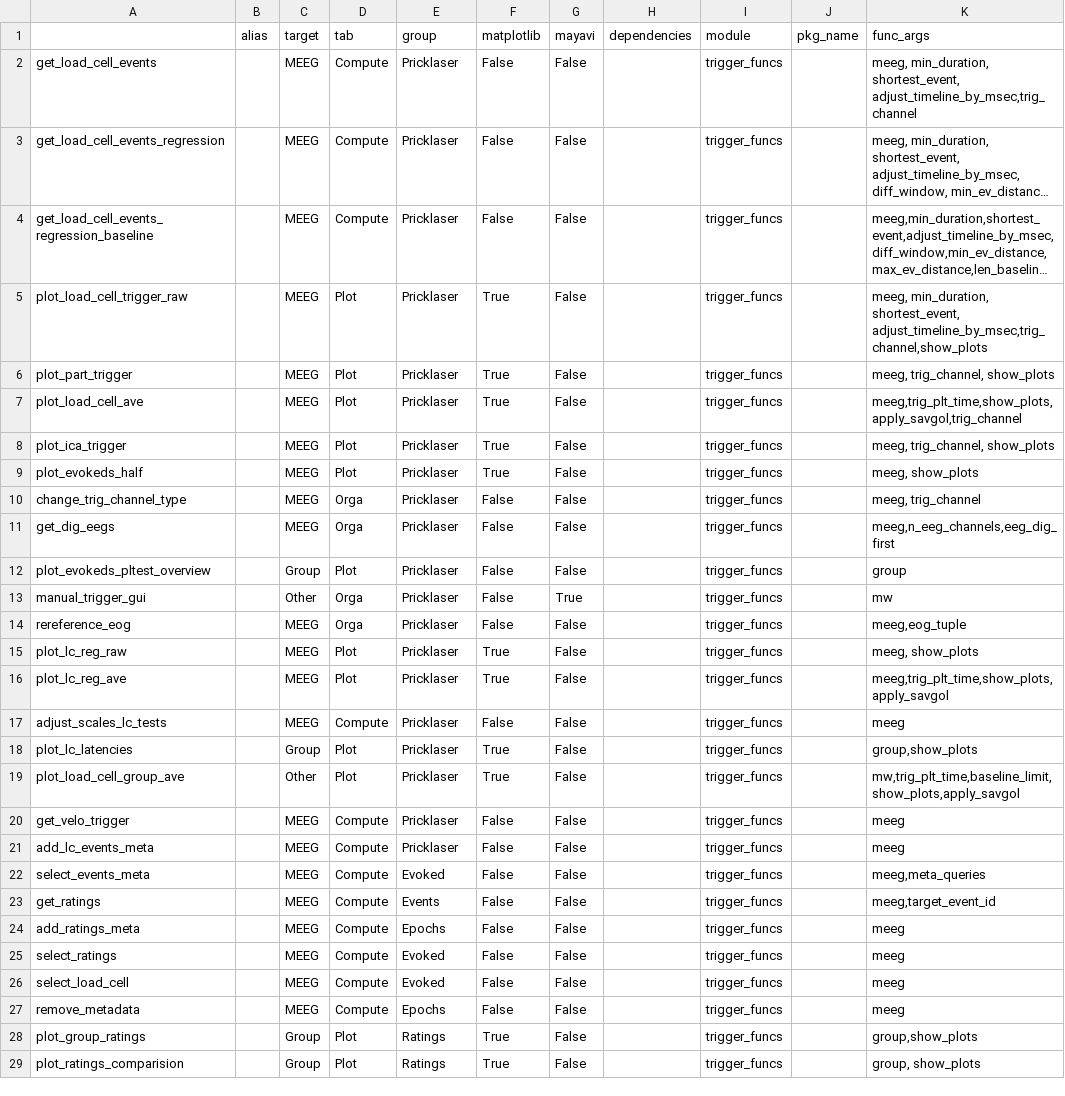
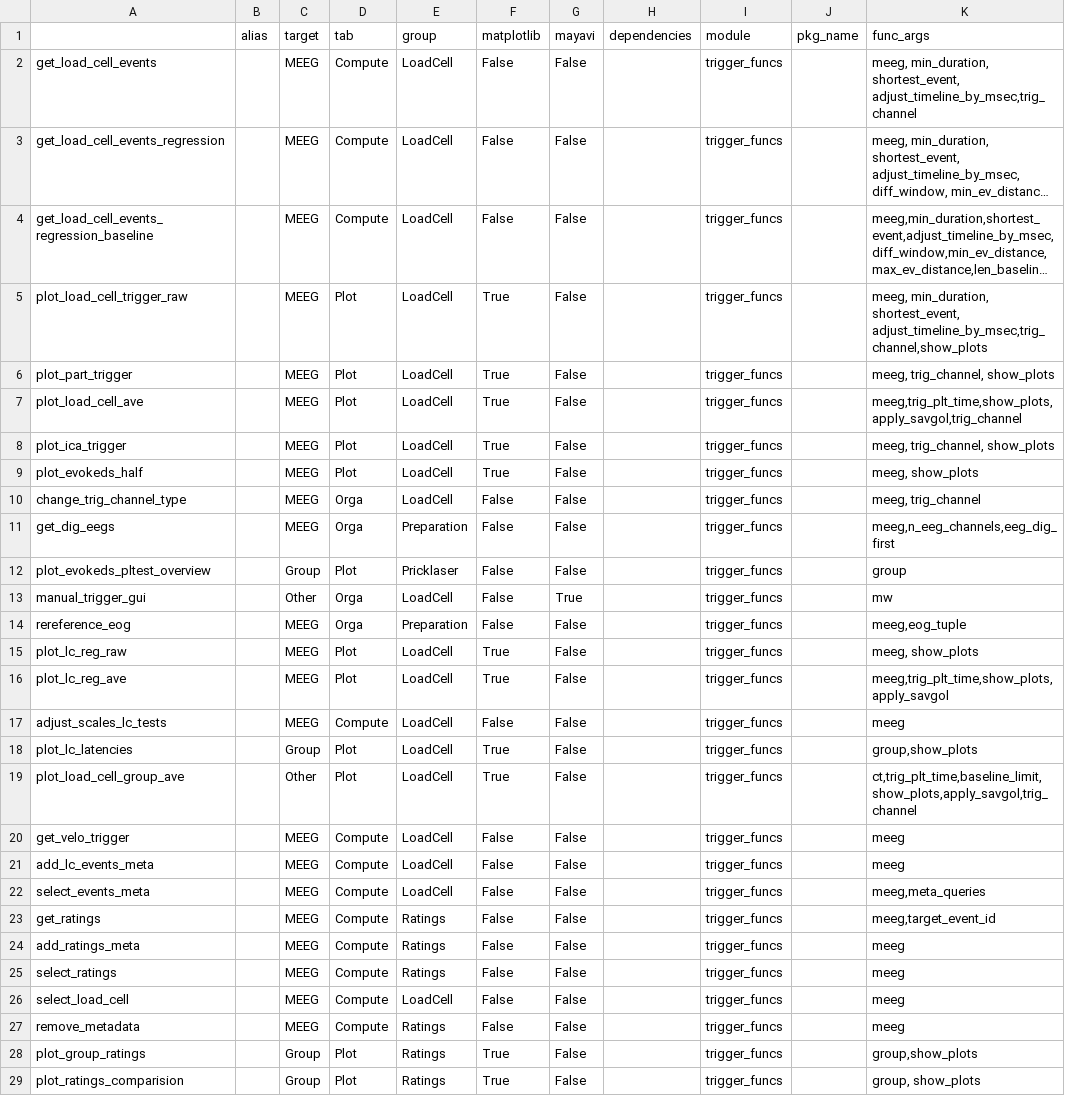
Before and after one commit to marsipu/trigger_funcs, a CSV file: trigger_funcs_functions.csv, drawn as a sheet; only a part is shown; long unchanged cells end in …; the diff covers the shown part only; the diff names each change by its address in the sheet, - before the commit and + after, or states it on an @@ line.

```diff
--- a/trigger_funcs_functions.csv
+++ b/trigger_funcs_functions.csv
-E2:E10 (group): Pricklaser
+E2:E10 (group): LoadCell
-E11 (group): Pricklaser
+E11 (group): Preparation
-E13 (group): Pricklaser
+E13 (group): LoadCell
-E14 (group): Pricklaser
+E14 (group): Preparation
-E15:E21 (group): Pricklaser
+E15:E21 (group): LoadCell
-K19 (func_args): mw,trig_plt_time,baseline_limit,show_plots,apply_savgol
+K19 (func_args): ct,trig_plt_time,baseline_limit,show_plots,apply_savgol,trig_channel
-E22 (group): Evoked
+E22 (group): LoadCell
-E23 (group): Events
+E23 (group): Ratings
-E24 (group): Epochs
+E24 (group): Ratings
-E25 (group): Evoked
+E25 (group): Ratings
-E26 (group): Evoked
+E26 (group): LoadCell
-E27 (group): Epochs
+E27 (group): Ratings
```
Also changed, not shown: 4 edited cells elsewhere in this file, trigger_funcs_parameters.csv, 1 other file.
